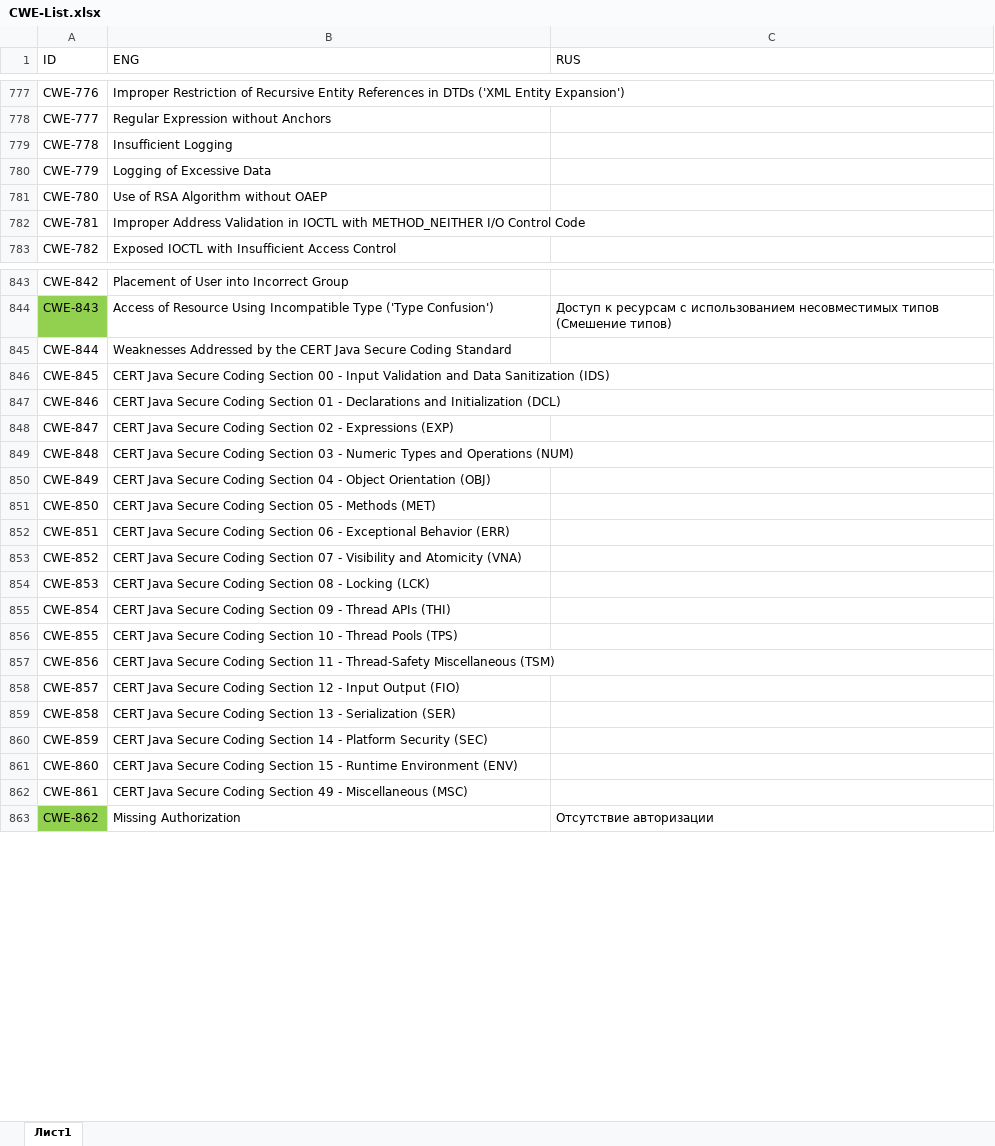
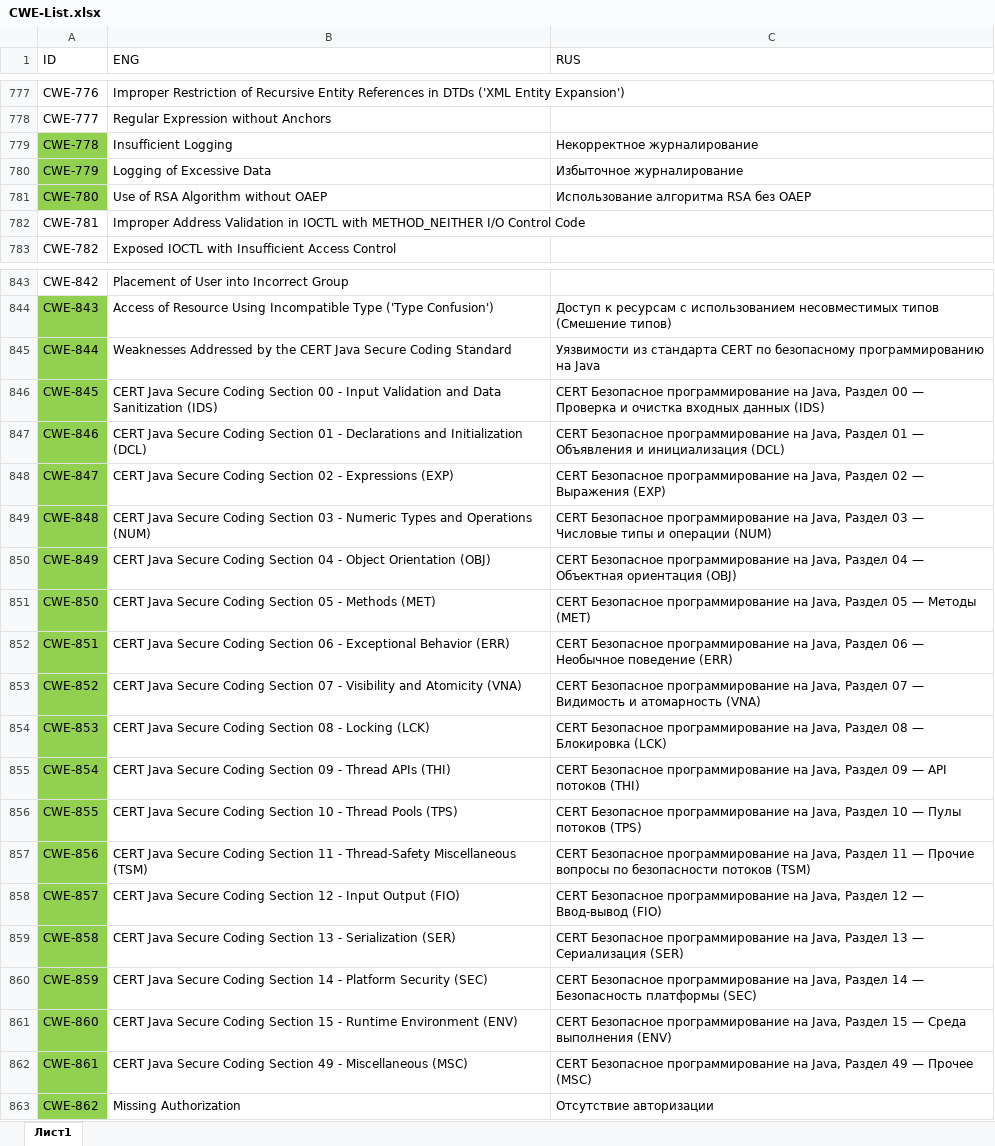
Before and after one commit to PositiveTechnologies/PT.Doc, an Excel workbook: CWE-List/CWE-List.xlsx, sheet Лист1, drawn as a sheet; only a part is shown, gaps mark what is left out; values as stored, in another font and other column widths than the file's, no borders; table styles not drawn; the diff covers the shown part only; the diff names each change by its address in the sheet, - before the commit and + after, or states it on an @@ line.

Commit message:
updated

```diff
--- a/CWE-List/CWE-List.xlsx (sheet Лист1)
+++ b/CWE-List/CWE-List.xlsx (sheet Лист1)
-A779:A781 fill: none
+A779:A781 fill: #92D050
-C779 (RUS): (empty)
+C779 (RUS): Некорректное журналирование
-C780 (RUS): (empty)
+C780 (RUS): Избыточное журналирование
-C781 (RUS): (empty)
+C781 (RUS): Использование алгоритма RSA без OAEP
-A845:A862 fill: none
+A845:A862 fill: #92D050
-C845 (RUS): (empty)
+C845 (RUS): Уязвимости из стандарта CERT по безопасному программированию на Java
-C846 (RUS): (empty)
+C846 (RUS): CERT Безопасное программирование на Java, Раздел 00 — Проверка и очистка входных данных (IDS)
-C847 (RUS): (empty)
+C847 (RUS): CERT Безопасное программирование на Java, Раздел 01 — Объявления и инициализация (DCL)
-C848 (RUS): (empty)
+C848 (RUS): CERT Безопасное программирование на Java, Раздел 02 — Выражения (EXP)
-C849 (RUS): (empty)
+C849 (RUS): CERT Безопасное программирование на Java, Раздел 03 — Числовые типы и операции (NUM)
-C850 (RUS): (empty)
+C850 (RUS): CERT Безопасное программирование на Java, Раздел 04 — Объектная ориентация (OBJ)
-C851 (RUS): (empty)
+C851 (RUS): CERT Безопасное программирование на Java, Раздел 05 — Методы (MET)
-C852 (RUS): (empty)
+C852 (RUS): CERT Безопасное программирование на Java, Раздел 06 — Необычное поведение (ERR)
-C853 (RUS): (empty)
+C853 (RUS): CERT Безопасное программирование на Java, Раздел 07 — Видимость и атомарность (VNA)
-C854 (RUS): (empty)
+C854 (RUS): CERT Безопасное программирование на Java, Раздел 08 — Блокировка (LCK)
-C855 (RUS): (empty)
+C855 (RUS): CERT Безопасное программирование на Java, Раздел 09 — API потоков (THI)
-C856 (RUS): (empty)
+C856 (RUS): CERT Безопасное программирование на Java, Раздел 10 — Пулы потоков (TPS)
-C857 (RUS): (empty)
+C857 (RUS): CERT Безопасное программирование на Java, Раздел 11 — Прочие вопросы по безопасности потоков (TSM)
-C858 (RUS): (empty)
+C858 (RUS): CERT Безопасное программирование на Java, Раздел 12 — Ввод-вывод (FIO)
-C859 (RUS): (empty)
+C859 (RUS): CERT Безопасное программирование на Java, Раздел 13 — Сериализация (SER)
-C860 (RUS): (empty)
+C860 (RUS): CERT Безопасное программирование на Java, Раздел 14 — Безопасность платформы (SEC)
-C861 (RUS): (empty)
+C861 (RUS): CERT Безопасное программирование на Java, Раздел 15 — Среда выполнения (ENV)
-C862 (RUS): (empty)
+C862 (RUS): CERT Безопасное программирование на Java, Раздел 49 — Прочее (MSC)
```
Also changed, not shown: 37 edited cells and cell formats elsewhere in this sheet.
